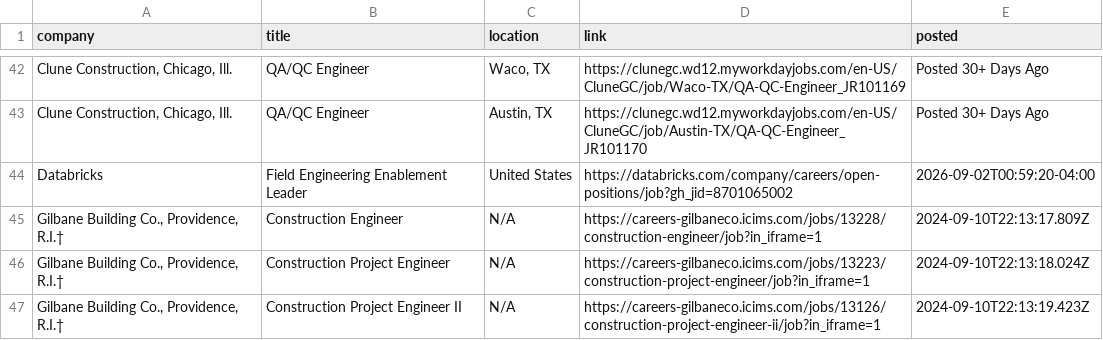
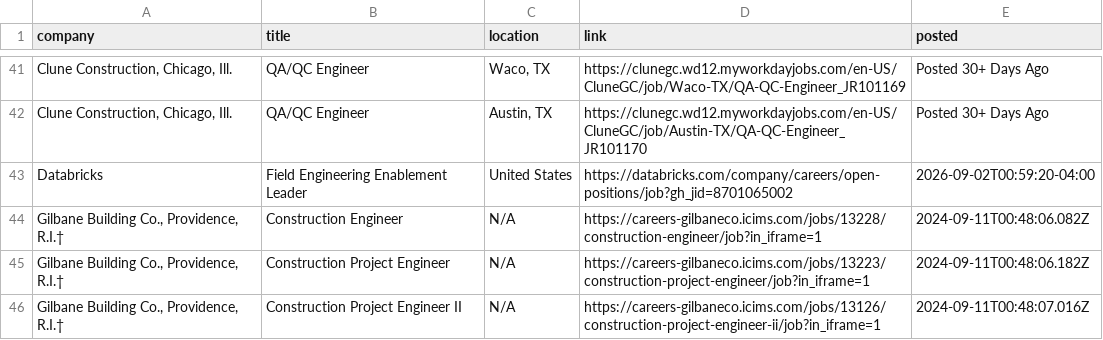
Before and after one commit to harsha271199/jp, a CSV file: current_jobs.csv, drawn as a sheet; only a part is shown, gaps mark what is left out; addresses are those after the commit; the diff covers the shown part only; the diff names each change by its address in the sheet, - before the commit and + after, or states it on an @@ line.

```diff
--- a/current_jobs.csv
+++ b/current_jobs.csv
-E44 (posted): 2024-09-10T22:13:17.809Z
+E44 (posted): 2024-09-11T00:48:06.082Z
-E45 (posted): 2024-09-10T22:13:18.024Z
+E45 (posted): 2024-09-11T00:48:06.182Z
-E46 (posted): 2024-09-10T22:13:19.423Z
+E46 (posted): 2024-09-11T00:48:07.016Z
```
Also changed, not shown: 3 removed rows and 2 edited cells elsewhere in this file, source_health.csv.
